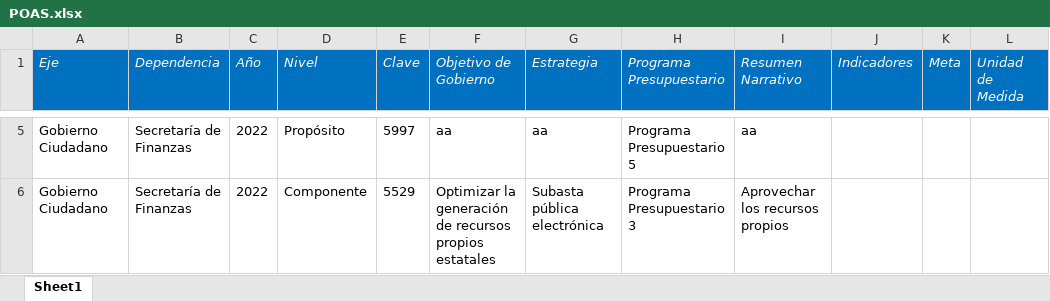
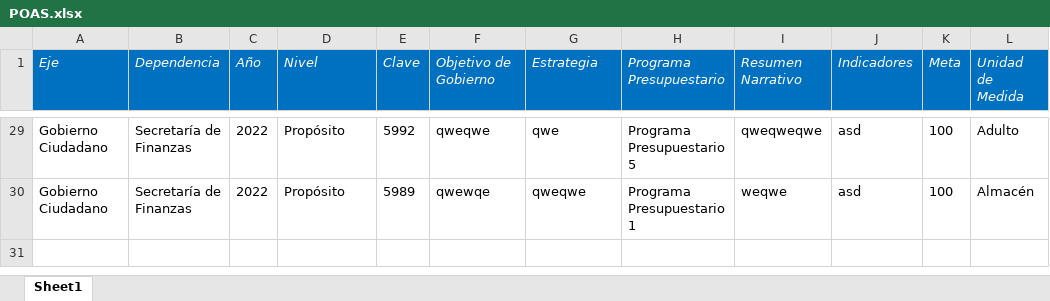
Before and after one commit to ManuelEuan/sigo, an Excel workbook: public/reportes/POAS.xlsx, sheet Sheet1, drawn as a sheet; only a part is shown, gaps mark what is left out; values as stored, in another font and other column widths than the file's, no borders; addresses are those after the commit; the diff covers the shown part only; the diff names each change by its address in the sheet, - before the commit and + after, or states it on an @@ line.

Commit message:
Coreecion indicador reporte POAS SF

```diff
--- a/public/reportes/POAS.xlsx (sheet Sheet1)
+++ b/public/reportes/POAS.xlsx (sheet Sheet1)
-E29 (Clave): 5997
+E29 (Clave): 5992
-F29 (Objetivo de Gobierno): aa
+F29 (Objetivo de Gobierno): qweqwe
-G29 (Estrategia): aa
+G29 (Estrategia): qwe
-I29 (Resumen Narrativo): aa
+I29 (Resumen Narrativo): qweqweqwe
-J29:J30 (Indicadores): (empty)
+J29:J30 (Indicadores): asd
-K29:K30 (Meta): (empty)
+K29:K30 (Meta): 100
-L29 (Unidad de Medida): (empty)
+L29 (Unidad de Medida): Adulto
-D30 (Nivel): Componente
+D30 (Nivel): Propósito
-E30 (Clave): 5529
+E30 (Clave): 5989
-F30 (Objetivo de Gobierno): Optimizar la generación de recursos propios estatales
+F30 (Objetivo de Gobierno): qwewqe
-G30 (Estrategia): Subasta pública electrónica
+G30 (Estrategia): qweqwe
-H30 (Programa Presupuestario): Programa Presupuestario 3
+H30 (Programa Presupuestario): Programa Presupuestario 1
-I30 (Resumen Narrativo): Aprovechar los recursos propios
+I30 (Resumen Narrativo): weqwe
-L30 (Unidad de Medida): (empty)
+L30 (Unidad de Medida): Almacén
```
Also changed, not shown: 24 added rows and 22 edited cells elsewhere in this sheet, 3 other files.
